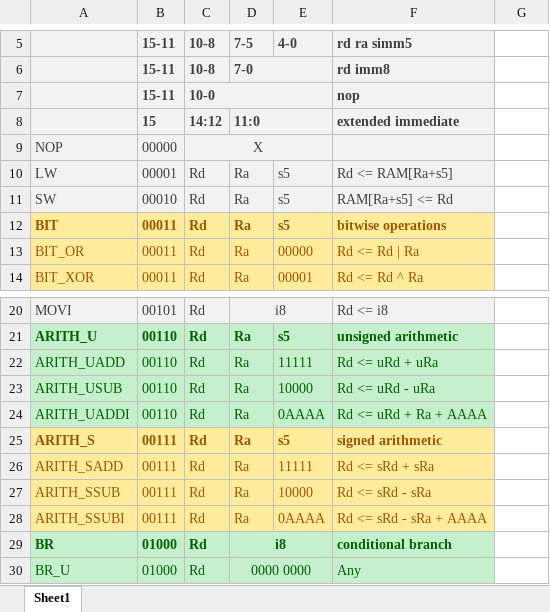
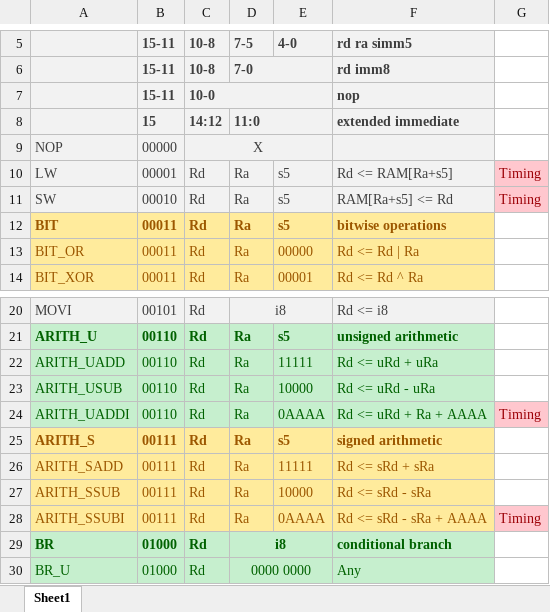
Before and after one commit to bendl/vmicro16, an Excel workbook: docs/isa.xlsx, sheet Sheet1, drawn as a sheet; only a part is shown, gaps mark what is left out; values as stored, in another font and other column widths than the file's, no borders; the diff names each change by its address in the sheet, - before the commit and + after, or states it on an @@ line.

```diff
--- a/docs/isa.xlsx (sheet Sheet1)
+++ b/docs/isa.xlsx (sheet Sheet1)
-G10:G11: (empty)
+G10:G11: Timing
-G10:G11 fill: none
+G10:G11 fill: #FFC7CE
-G24: (empty)
+G24: Timing
-G24 fill: none
+G24 fill: #FFC7CE
-G28: (empty)
+G28: Timing
-G28 fill: none
+G28 fill: #FFC7CE
```
Also changed, not shown: 4 other files.
